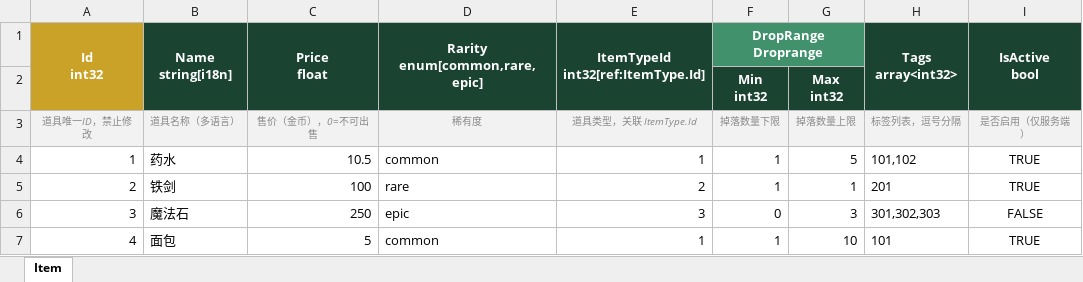
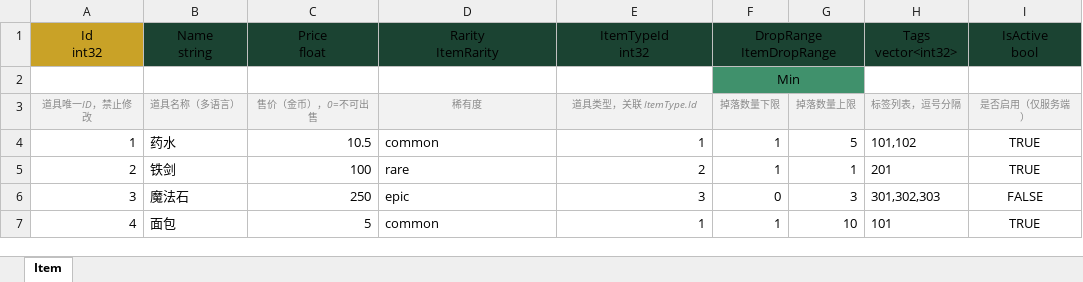
Before and after one commit to TobeyChao/ct-tool, an Excel workbook: gd/excel/Item.xlsx, sheet Item, drawn as a sheet; values as stored, in another font and other column widths than the file's, no borders; conditional formats not drawn; removed rows and columns are numbered as before the commit, all else as after; ↵ is a line break in a cell; the diff names each change by its address in the sheet, - before the commit and + after, or states it on an @@ line.

```diff
--- a/gd/excel/Item.xlsx (sheet Item)
+++ b/gd/excel/Item.xlsx (sheet Item)
@@ A1:F1 bold: on → off, text colour: #FFFFFF → black @@
-A1:A2 merged
-B1: Name ↵ string[i18n]
+B1: Name ↵ string
-B1:B2 merged
-C1:C2 merged
-D1: Rarity ↵ enum[common,rare,epic]
+D1: Rarity ↵ ItemRarity
-D1:D2 merged
-E1: ItemTypeId ↵ int32[ref:ItemType.Id]
+E1: ItemTypeId ↵ int32
-E1:E2 merged
-F1: DropRange ↵ Droprange
+F1: DropRange ↵ ItemDropRange
-F1 fill: #40916C
+F1 fill: #1B4332
-H1: Tags ↵ array<int32>
+H1: Tags ↵ vector<int32>
@@ H1:I1 bold: on → off, text colour: #FFFFFF → black @@
-H1:H2 merged
-I1:I2 merged
-row 2:  |  |  |  |  | Min ↵ int32 | Max ↵ int32
+row 2:  |  |  |  |  | Min
```
Also changed, not shown: gd/excel/Quest.xlsx, 52 other files.
